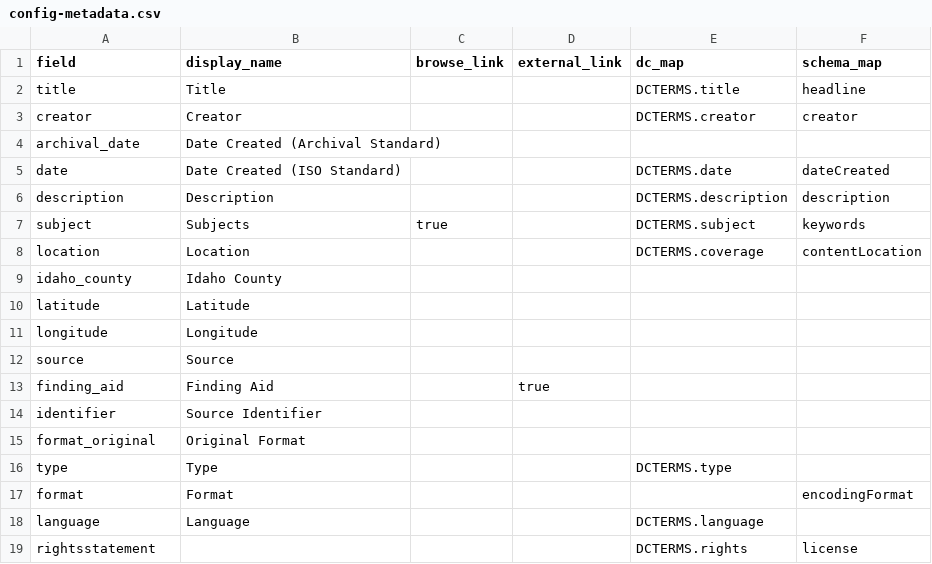
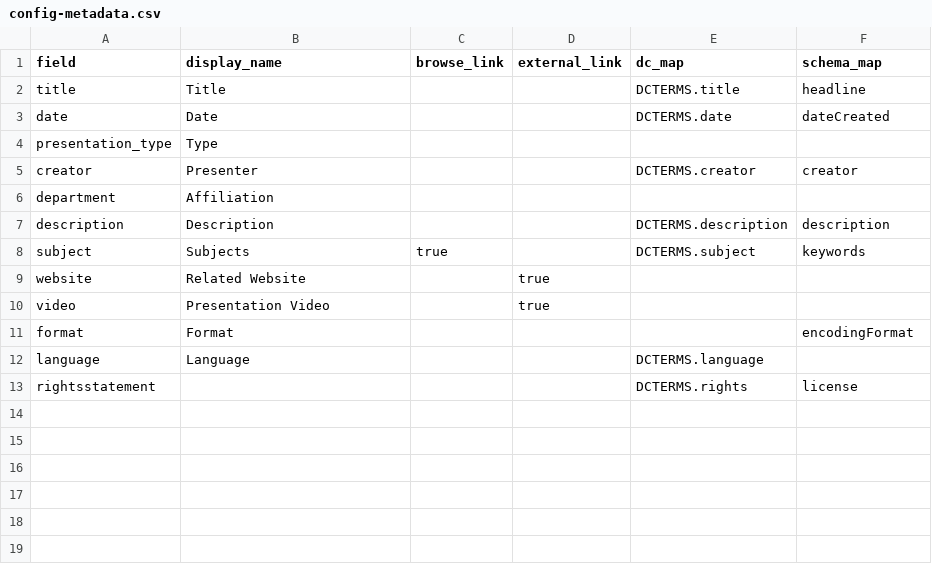
Before and after one commit to uidaholib/gisday_source, a CSV file: _data/config-metadata.csv, drawn as a sheet.

Commit message:
configs

```diff
--- a/_data/config-metadata.csv
+++ b/_data/config-metadata.csv
@@ -2,16 +2,10 @@ field,display_name,browse_link,external_link,dc_map,schema_map
 title,Title,,,DCTERMS.title,headline
-creator,Creator,,,DCTERMS.creator,creator
-archival_date,Date Created (Archival Standard)
-date,Date Created (ISO Standard),,,DCTERMS.date,dateCreated
+date,Date,,,DCTERMS.date,dateCreated
+presentation_type,Type,
+creator,Presenter,,,DCTERMS.creator,creator
+department,Affiliation,
 description,Description,,,DCTERMS.description,description
 subject,Subjects,true,,DCTERMS.subject,keywords
-location,Location,,,DCTERMS.coverage,contentLocation
-idaho_county,Idaho County,,,,,
-latitude,Latitude,,,,
-longitude,Longitude,,,,
-source,Source,,,,
-finding_aid,Finding Aid,,true
-identifier,Source Identifier,,,,
-format_original,Original Format,,,,
-type,Type,,,DCTERMS.type,
+website,Related Website,,true,
+video,Presentation Video,,true,
 format,Format,,,,encodingFormat
```
Also changed, not shown: 2 other files.
